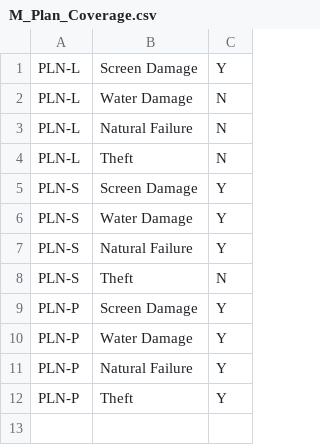
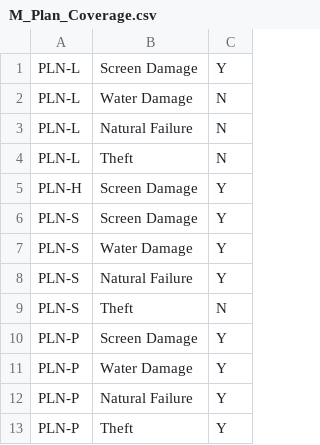
Before and after one commit to Aungkanphyo/hokenn, a CSV file: Plan/M_Plan_Coverage.csv, drawn as a sheet; the diff names each change by its address in the sheet, - before the commit and + after, or states it on an @@ line.

```diff
--- a/Plan/M_Plan_Coverage.csv
+++ b/Plan/M_Plan_Coverage.csv
+row 5: PLN-H | Screen Damage | Y
```
Also changed, not shown: Screen3/T_Application.csv, 8 other files.
